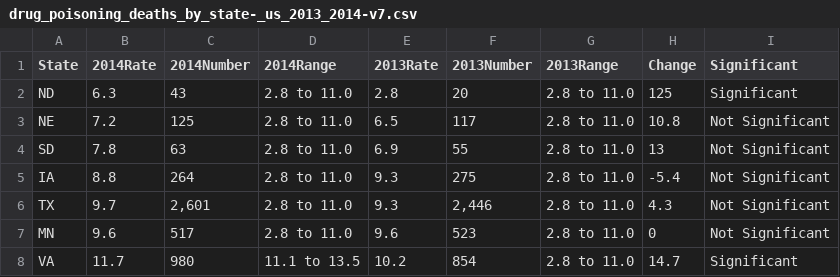
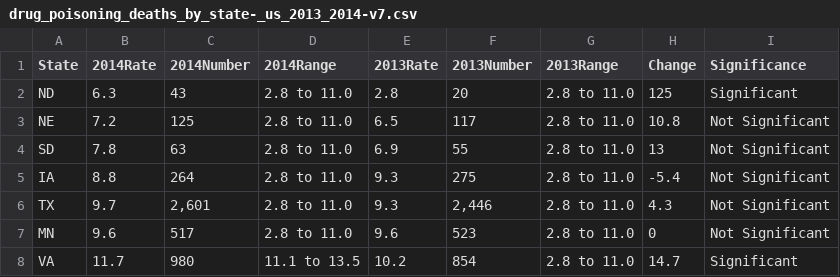
Before and after one commit to Apfia-658/data-csvs, a CSV file: drug_poisoning_deaths_by_state-_us_2013_2014-v7.csv, drawn as a sheet; only a part is shown.

Commit message:
Update drug_poisoning_deaths_by_state-_us_2013_2014-v7.csv

```diff
--- a/drug_poisoning_deaths_by_state-_us_2013_2014-v7.csv
+++ b/drug_poisoning_deaths_by_state-_us_2013_2014-v7.csv
@@ -1,2 +1,2 @@
-State,2014Rate,2014Number,2014Range,2013Rate,2013Number,2013Range,Change,Significant
+State,2014Rate,2014Number,2014Range,2013Rate,2013Number,2013Range,Change,Significance
 ND,6.3,43,2.8 to 11.0,2.8,20,2.8 to 11.0,125,Significant
```
